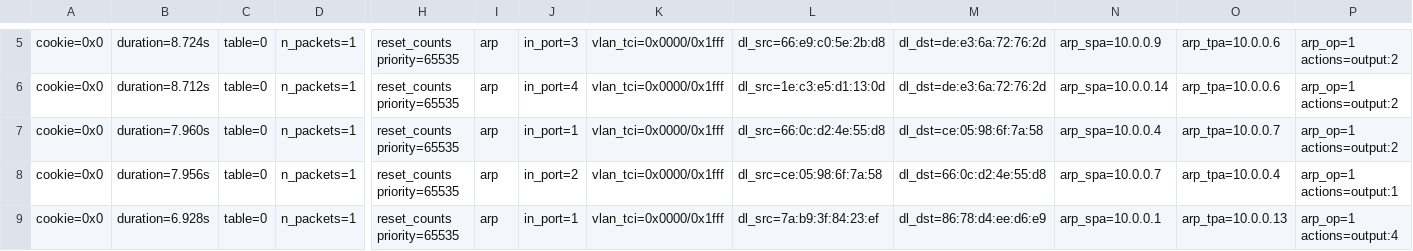
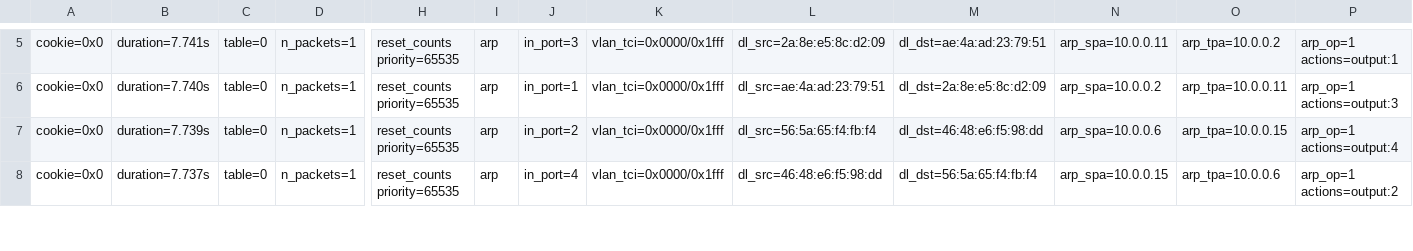
Before and after one commit to xuanPhuc-1/MITM-Detection, a CSV file: ARP_data/ARP_Request_flowentries.csv, drawn as a sheet; only a part is shown, gaps mark what is left out; removed rows and columns are numbered as before the commit, all else as after; rows hold the shown columns only; the diff covers the shown part only; the diff names each change by its address in the sheet, - before the commit and + after, or states it on an @@ line.

```diff
--- a/ARP_data/ARP_Request_flowentries.csv
+++ b/ARP_data/ARP_Request_flowentries.csv
-B5: duration=8.724s
+B5: duration=7.741s
-L5: dl_src=66:e9:c0:5e:2b:d8
+L5: dl_src=2a:8e:e5:8c:d2:09
-M5: dl_dst=de:e3:6a:72:76:2d
+M5: dl_dst=ae:4a:ad:23:79:51
-N5: arp_spa=10.0.0.9
+N5: arp_spa=10.0.0.11
-O5: arp_tpa=10.0.0.6
+O5: arp_tpa=10.0.0.2
-P5: arp_op=1 actions=output:2
+P5: arp_op=1 actions=output:1
-row 6: cookie=0x0 | duration=8.712s | table=0 | n_packets=1 | reset_counts priority=65535 | arp | in_port=4 | vlan_tci=0x0000/0x1fff | dl_src=1e:c3:e5:d1:13:0d | dl_dst=de:e3:6a:72:76:2d | arp_spa=10.0.0.14 | arp_tpa=10.0.0.6 | arp_op=1 actions=output:2
-B6: duration=7.960s
+B6: duration=7.740s
-L6: dl_src=66:0c:d2:4e:55:d8
+L6: dl_src=ae:4a:ad:23:79:51
-M6: dl_dst=ce:05:98:6f:7a:58
+M6: dl_dst=2a:8e:e5:8c:d2:09
-N6: arp_spa=10.0.0.4
+N6: arp_spa=10.0.0.2
-O6: arp_tpa=10.0.0.7
+O6: arp_tpa=10.0.0.11
-P6: arp_op=1 actions=output:2
+P6: arp_op=1 actions=output:3
-B7: duration=7.956s
+B7: duration=7.739s
-L7: dl_src=ce:05:98:6f:7a:58
+L7: dl_src=56:5a:65:f4:fb:f4
-M7: dl_dst=66:0c:d2:4e:55:d8
+M7: dl_dst=46:48:e6:f5:98:dd
-N7: arp_spa=10.0.0.7
+N7: arp_spa=10.0.0.6
-O7: arp_tpa=10.0.0.4
+O7: arp_tpa=10.0.0.15
-P7: arp_op=1 actions=output:1
+P7: arp_op=1 actions=output:4
-B8: duration=6.928s
+B8: duration=7.737s
-J8: in_port=1
+J8: in_port=4
-L8: dl_src=7a:b9:3f:84:23:ef
+L8: dl_src=46:48:e6:f5:98:dd
-M8: dl_dst=86:78:d4:ee:d6:e9
+M8: dl_dst=56:5a:65:f4:fb:f4
-N8: arp_spa=10.0.0.1
+N8: arp_spa=10.0.0.15
-O8: arp_tpa=10.0.0.13
+O8: arp_tpa=10.0.0.6
-P8: arp_op=1 actions=output:4
+P8: arp_op=1 actions=output:2
```
Also changed, not shown: 4 removed rows and 83 edited cells elsewhere in this file, ARP_data/ARP_Reply_flowentries.csv, ARP_data/eth_src_reply.csv, 19 other files.
